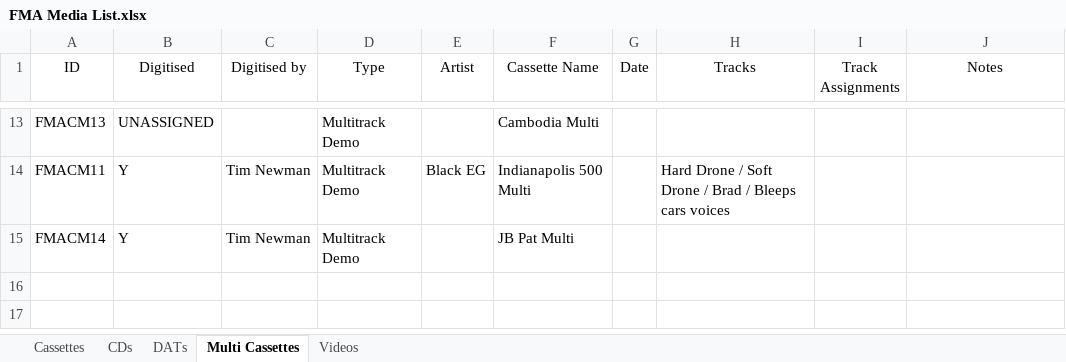
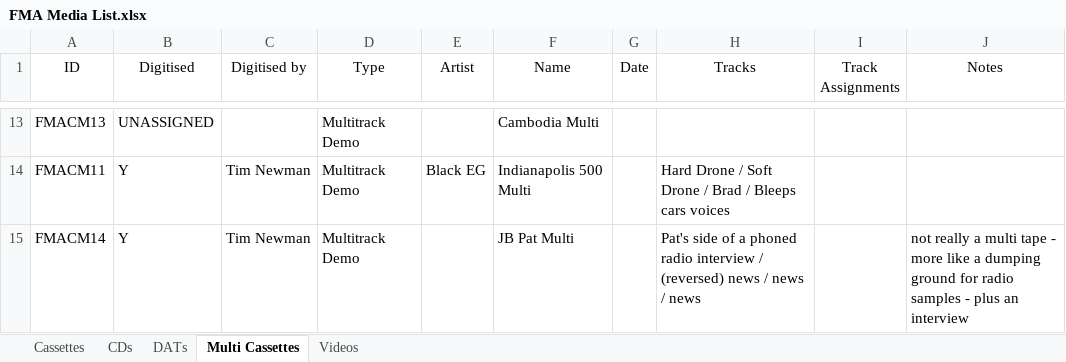
Before and after one commit to xpollen8/jazzbutcher.com, an Excel workbook: v2/public/data/FMA Media List.xlsx, sheet Multi Cassettes, drawn as a sheet; only a part is shown, gaps mark what is left out; values as stored, in another font and other column widths than the file's, no borders; the diff names each change by its address in the sheet, - before the commit and + after, or states it on an @@ line.

```diff
--- a/v2/public/data/FMA Media List.xlsx (sheet Multi Cassettes)
+++ b/v2/public/data/FMA Media List.xlsx (sheet Multi Cassettes)
-F1: Cassette Name
+F1: Name
-H15 (Tracks): (empty)
+H15 (Tracks): Pat's side of a phoned radio interview / (reversed) news / news / news
-J15 (Notes): (empty)
+J15 (Notes): not really a multi tape - more like a dumping ground for radio samples - plus an interview
```
Also changed, not shown: sheet Videos, sheet CDs, sheet Cassettes, sheet DATs, 1 other file.
